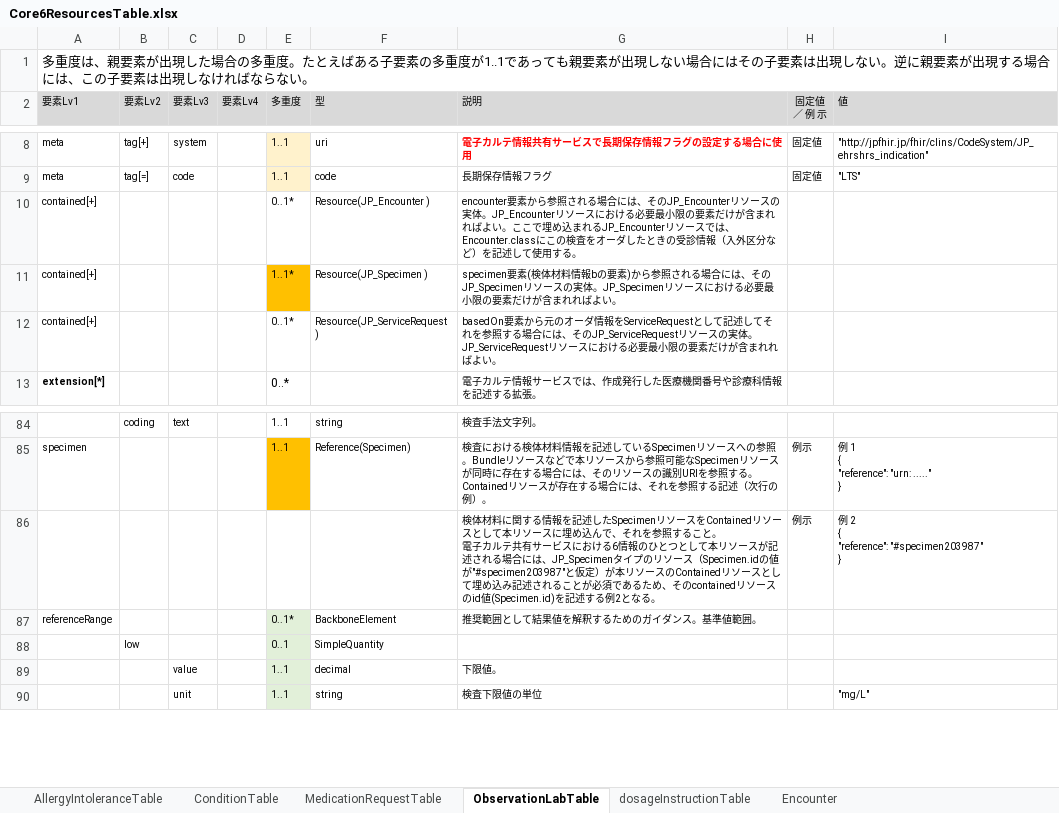
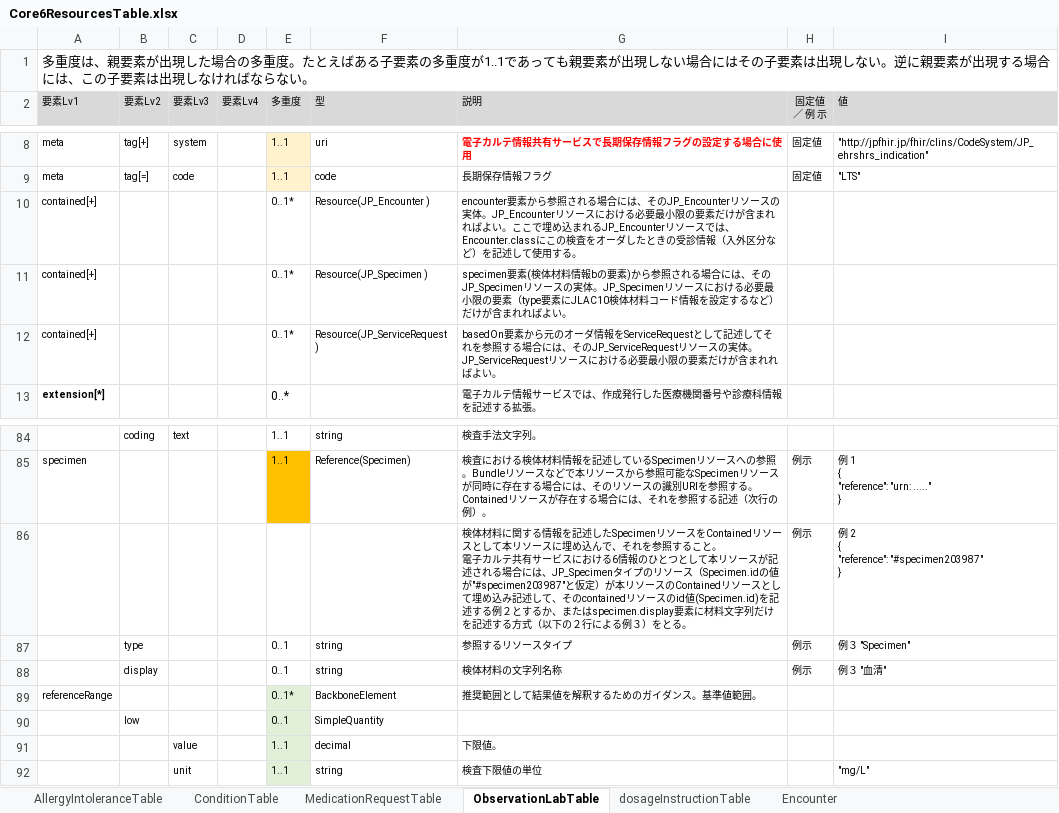
Before and after one commit to jami-fhir-jp-wg/clinical-core, an Excel workbook: reference/table_html/Core6ResourcesTable.xlsx, sheet ObservationLabTable, drawn as a sheet; only a part is shown, gaps mark what is left out; values as stored, in another font and other column widths than the file's, no borders; the diff names each change by its address in the sheet, - before the commit and + after, or states it on an @@ line.

```diff
--- a/reference/table_html/Core6ResourcesTable.xlsx (sheet ObservationLabTable)
+++ b/reference/table_html/Core6ResourcesTable.xlsx (sheet ObservationLabTable)
-E11 (多重度): 1..1*
+E11 (多重度): 0..1*
-E11 fill: #FFC000
+E11 fill: none
-G11 (説明): …限の要素だけが含…
+G11 (説明): …限の要素（type要素にJLAC10検体材料コード情報を設定するなど）だけが含…
-G86 (説明): …込み記述されることが必須であるため、そのcontainedリソースのid値(Specimen.id)を記述する例2となる。
+G86 (説明): …込み記述して、そのcontainedリソースのid値(Specimen.id)を記述する例２とするか、またはspecimen.display要素に材料文字列だけを記述する方式（以下の２行による例３）をとる。
+row 87:  | type |  |  | 0..1 | string | 参照するリソースタイプ | 例示 | 例３ "Specimen"
+row 88:  | display |  |  | 0..1 | string | 検体材料の文字列名称 | 例示 | 例３ "血清"
```
Also changed, not shown: 5 other files.
